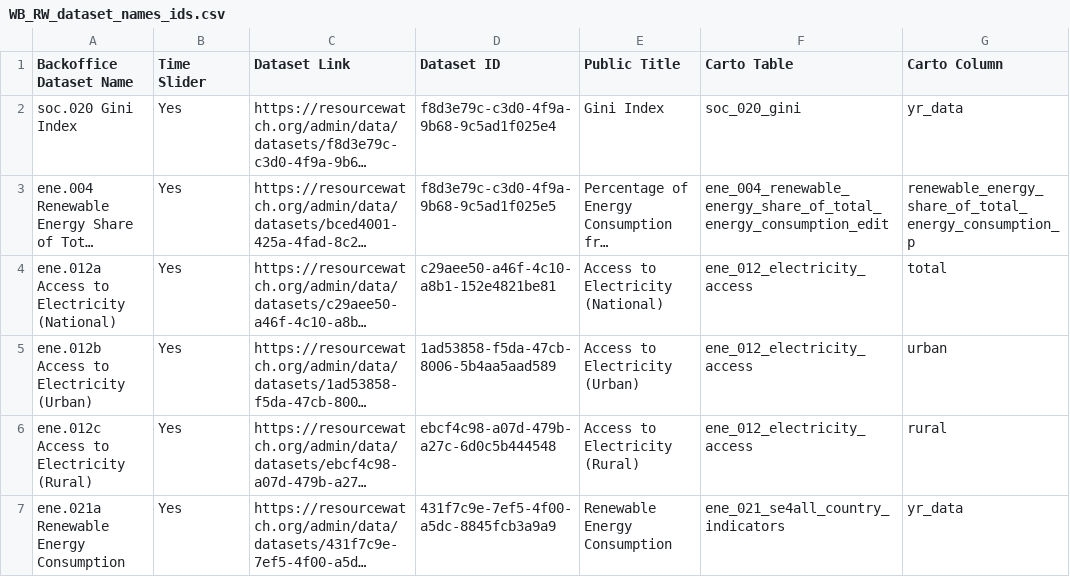
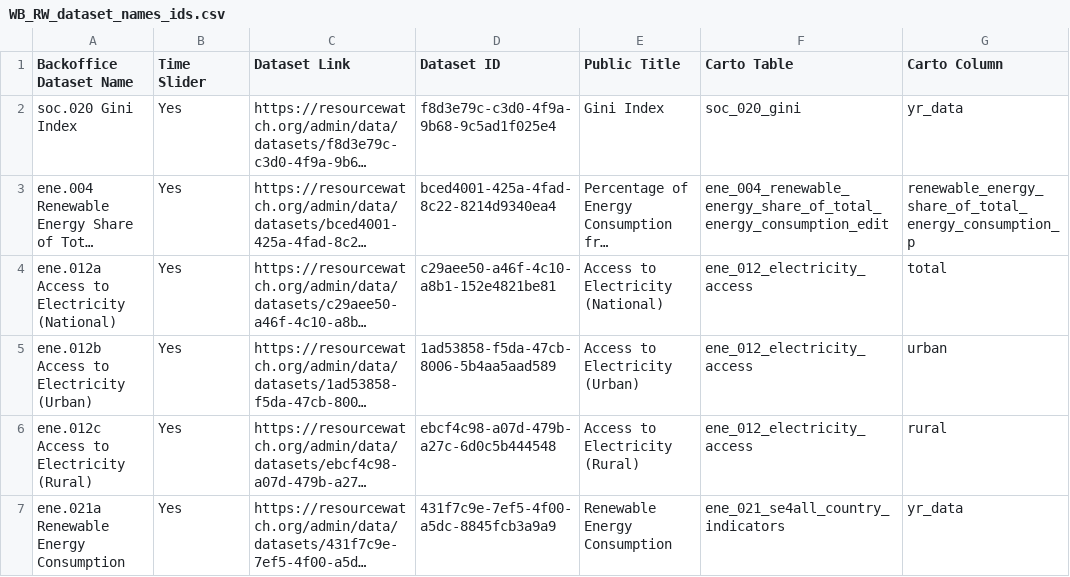
Before and after one commit to resource-watch/data-pre-processing, a CSV file: upload_worldbank_data/WB_RW_dataset_names_ids.csv, drawn as a sheet; only a part is shown; long unchanged cells end in …; the diff names each change by its address in the sheet, - before the commit and + after, or states it on an @@ line.

Commit message:
Update WB_RW_dataset_names_ids.csv

```diff
--- a/upload_worldbank_data/WB_RW_dataset_names_ids.csv
+++ b/upload_worldbank_data/WB_RW_dataset_names_ids.csv
-D3 (Dataset ID): f8d3e79c-c3d0-4f9a-9b68-9c5ad1f025e5
+D3 (Dataset ID): bced4001-425a-4fad-8c22-8214d9340ea4
```
